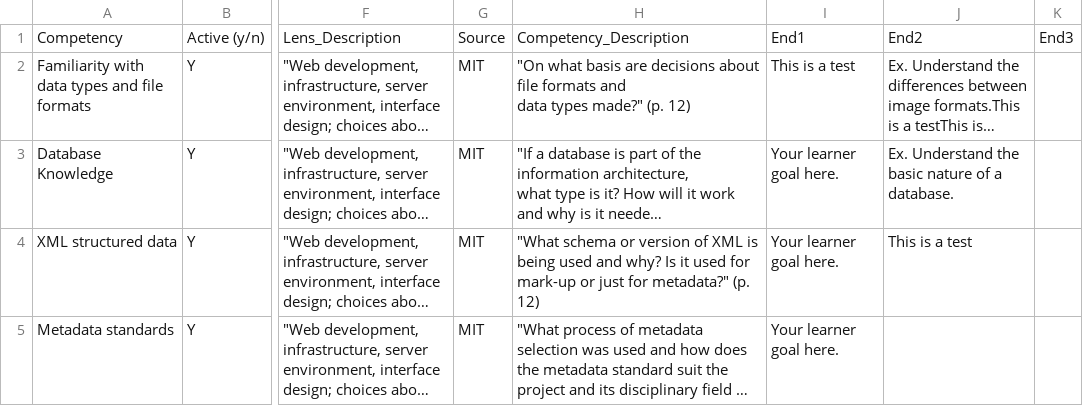
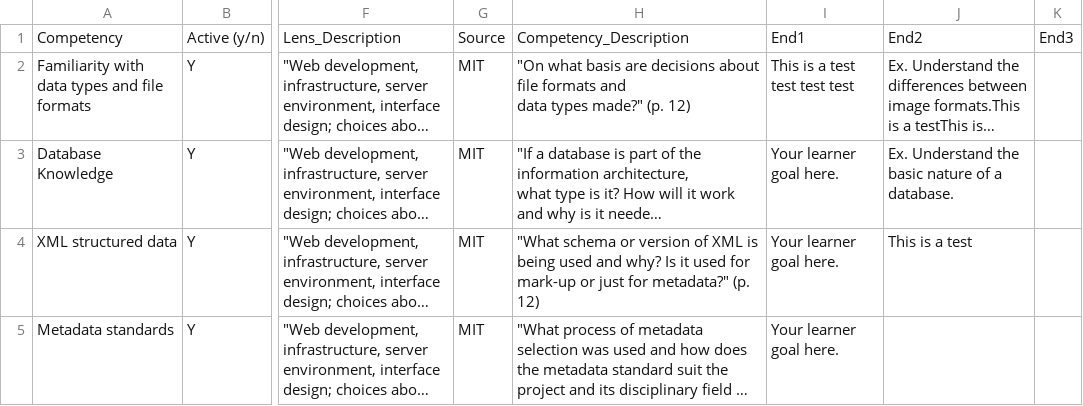
Before and after one commit to alfahadarc/DLCC-MHHS, a CSV file: media/csv/standards.csv, drawn as a sheet; only a part is shown, gaps mark what is left out; long unchanged cells end in …; the diff names each change by its address in the sheet, - before the commit and + after, or states it on an @@ line.

Commit message:
Update standards.csv from Google Sheets

```diff
--- a/media/csv/standards.csv
+++ b/media/csv/standards.csv
-I2: This is a test
+I2: This is a test test test test
```
